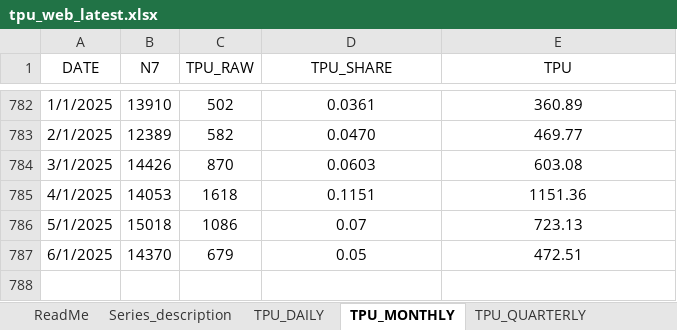
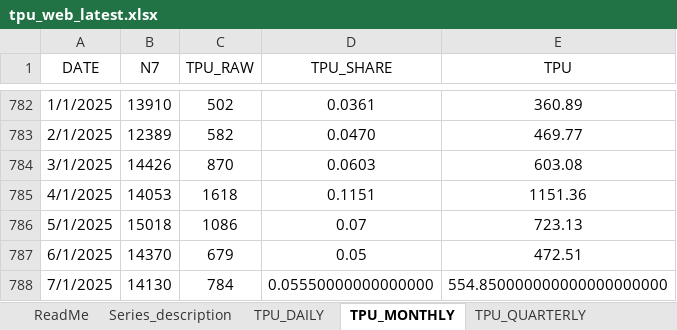
Before and after one commit to flpgp/incerteza_risco_mundial, an Excel workbook: 00.data/tpu_web_latest.xlsx, sheet TPU_MONTHLY, drawn as a sheet; only a part is shown, gaps mark what is left out; values as stored, in another font and other column widths than the file's, no borders; the diff names each change by its address in the sheet, - before the commit and + after, or states it on an @@ line.

```diff
--- a/00.data/tpu_web_latest.xlsx (sheet TPU_MONTHLY)
+++ b/00.data/tpu_web_latest.xlsx (sheet TPU_MONTHLY)
+row 788: 7/1/2025 | 14130 | 784 | 0.05550000000000000 | 554.850000000000000000000
```
Also changed, not shown: sheet TPU_DAILY, 00.data/merged_uncertainty_indices.xlsx, 01.charts/00.Incertezas/graficos_incertezas.xlsx, 2 other files.
